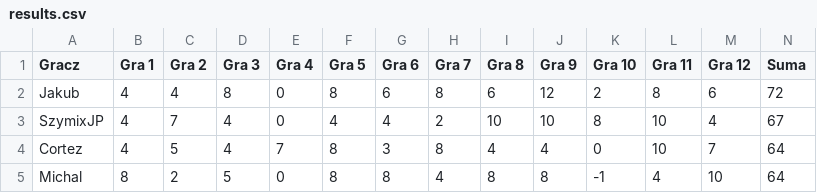
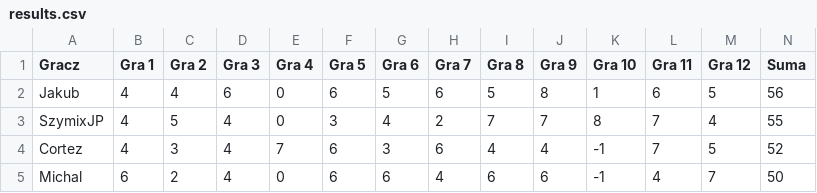
Before and after one commit to TuHedownia/tuhedownia.github.io, a CSV file: results.csv, drawn as a sheet; only a part is shown; the diff covers the shown part only.

Commit message:
Update results.csv

```diff
--- a/results.csv
+++ b/results.csv
@@ -1,5 +1,5 @@
 Gracz,Gra 1,Gra 2,Gra 3,Gra 4,Gra 5,Gra 6,Gra 7,Gra 8,Gra 9,Gra 10,Gra 11,Gra 12,Suma
-Jakub,4,4,8,0,8,6,8,6,12,2,8,6,72
-SzymixJP,4,7,4,0,4,4,2,10,10,8,10,4,67
-Cortez,4,5,4,7,8,3,8,4,4,0,10,7,64
-Michal,8,2,5,0,8,8,4,8,8,-1,4,10,64
+Jakub,4,4,6,0,6,5,6,5,8,1,6,5,56
+SzymixJP,4,5,4,0,3,4,2,7,7,8,7,4,55
+Cortez,4,3,4,7,6,3,6,4,4,-1,7,5,52
+Michal,6,2,4,0,6,6,4,6,6,-1,4,7,50
```
Also changed, not shown: 35 edited cells elsewhere in this file.
